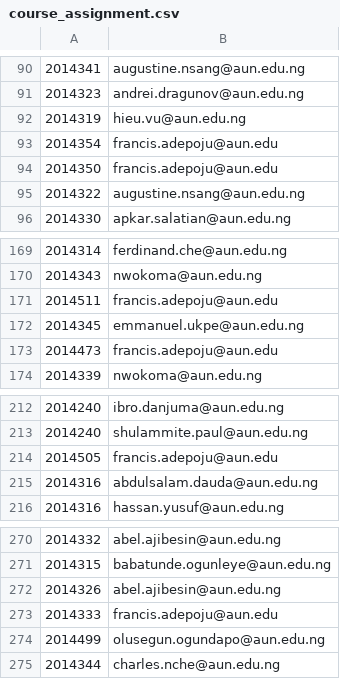
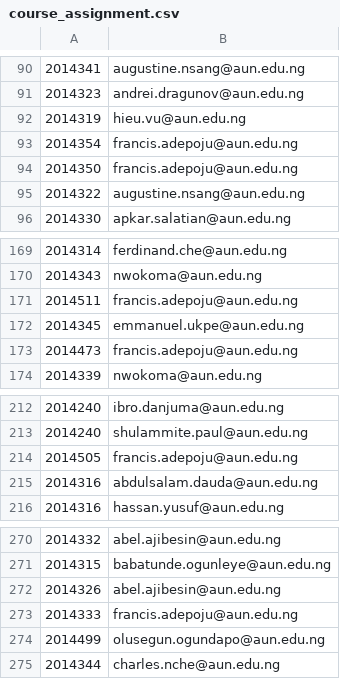
Before and after one commit to BrainMaestro/FCE, a CSV file: Extraction/course_assignment.csv, drawn as a sheet; only a part is shown, gaps mark what is left out.

Commit message:
Added all the extracted data to the model

```diff
--- a/Extraction/course_assignment.csv
+++ b/Extraction/course_assignment.csv
@@ -92,4 +92,4 @@
 2014319,hieu.vu@aun.edu.ng
-2014354,francis.adepoju@aun.edu
-2014350,francis.adepoju@aun.edu
+2014354,francis.adepoju@aun.edu.ng
+2014350,francis.adepoju@aun.edu.ng
 2014322,augustine.nsang@aun.edu.ng
@@ -170,5 +170,5 @@
 2014343,nwokoma@aun.edu.ng
-2014511,francis.adepoju@aun.edu
+2014511,francis.adepoju@aun.edu.ng
 2014345,emmanuel.ukpe@aun.edu.ng
-2014473,francis.adepoju@aun.edu
+2014473,francis.adepoju@aun.edu.ng
 2014339,nwokoma@aun.edu.ng
@@ -213,3 +213,3 @@
 2014240,shulammite.paul@aun.edu.ng
-2014505,francis.adepoju@aun.edu
+2014505,francis.adepoju@aun.edu.ng
 2014316,abdulsalam.dauda@aun.edu.ng
@@ -272,3 +272,3 @@
 2014326,abel.ajibesin@aun.edu.ng
-2014333,francis.adepoju@aun.edu
+2014333,francis.adepoju@aun.edu.ng
 2014499,olusegun.ogundapo@aun.edu.ng
```
Also changed, not shown: Extraction/user_roles.csv, Extraction/users.csv, 8 other files.
